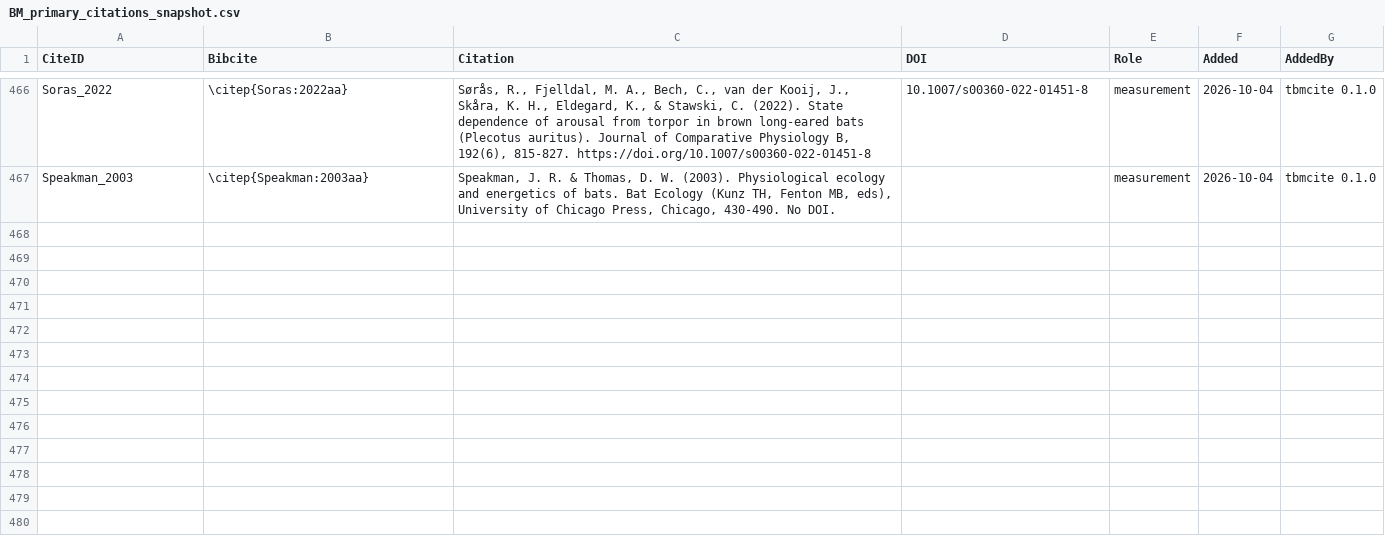
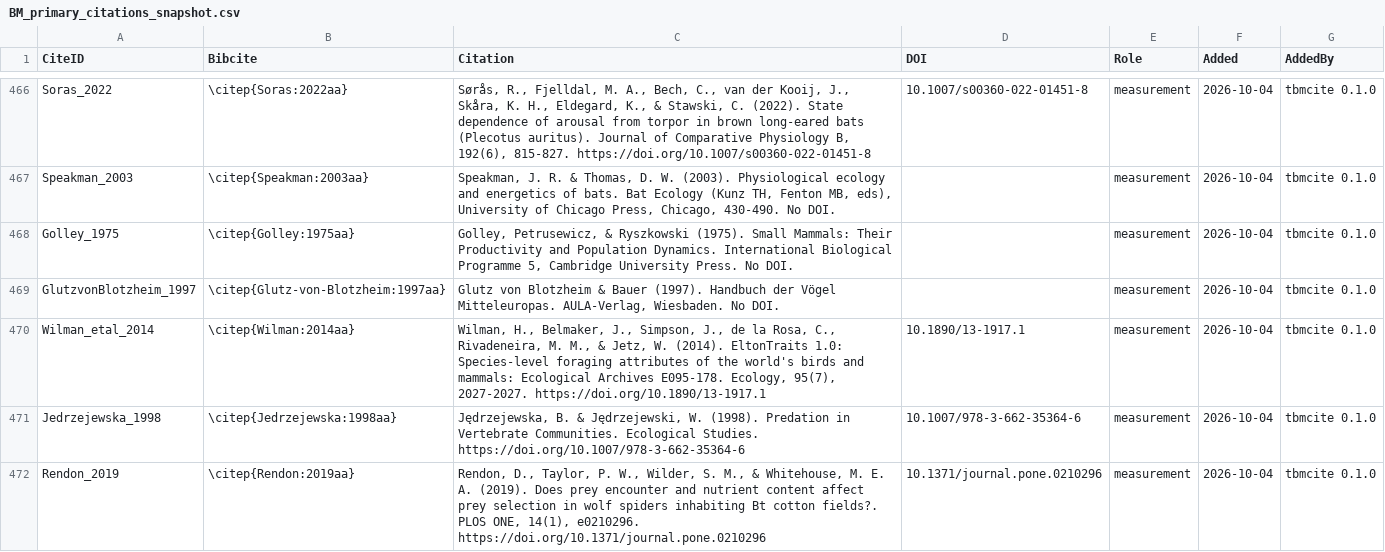
Before and after one commit to TaxonBodyMassML/TaxonBodyMass_DB, a CSV file: Bib/BM_primary_citations_snapshot.csv, drawn as a sheet; only a part is shown, gaps mark what is left out.

Commit message:
Apply the owner's Baach_2026 decisions, build the primary bib and append the Sheet rows (#72, #1)
--apply-queue: Jedrzejewska & Jedrzejewski 1998 approved (10.1007/978-3-662-35364-6,
Jedrzejewska:1998aa), Handbuch der Vogel Mitteleuropas and Golley et al.
(1975) built as DOI-less book entries (Glutz-von-Blotzheim:1997aa,
Golley:1975aa), Baba 2000 rejected. --bib: 465 entries, 7 Baach_2026 rows
with a bibcite (AVONET, EltonTraits and Chown reuse the curated keys
Tobias:2022aa, Wilman:2014aa, Chown:2007aa); the Leahy_2025 and
Wilman_etal_2014 primary_references.csv rewrites of --bib (the stale
DunningJr_2007 snapshot flip) were restored to main's state. --sheet: 5 new
rows appended to BM_primary_citations (tab 466 -> 471).

```diff
--- a/Bib/BM_primary_citations_snapshot.csv
+++ b/Bib/BM_primary_citations_snapshot.csv
@@ -467 +467,6 @@
 "Speakman_2003","\citep{Speakman:2003aa}","Speakman, J. R. & Thomas, D. W. (2003). Physiological ecology and energetics of bats. Bat Ecology (Kunz TH, Fenton MB, eds), University of Chicago Press, Chicago, 430-490. No DOI.",,"measurement","2026-10-04","tbmcite 0.1.0"
+"Golley_1975","\citep{Golley:1975aa}","Golley, Petrusewicz, & Ryszkowski (1975). Small Mammals: Their Productivity and Population Dynamics. International Biological Programme 5, Cambridge University Press. No DOI.",,"measurement","2026-10-04","tbmcite 0.1.0"
+"GlutzvonBlotzheim_1997","\citep{Glutz-von-Blotzheim:1997aa}","Glutz von Blotzheim & Bauer (1997). Handbuch der Vögel Mitteleuropas. AULA-Verlag, Wiesbaden. No DOI.",,"measurement","2026-10-04","tbmcite 0.1.0"
+"Wilman_etal_2014","\citep{Wilman:2014aa}","Wilman, H., Belmaker, J., Simpson, J., de la Rosa, C., Rivadeneira, M. M., & Jetz, W. (2014). EltonTraits 1.0: Species‐level foraging attributes of the world's birds and mammals: Ecological Archives E095‐178. Ecology, 95(7), 2027-2027. https://doi.org/10.1890/13-1917.1","10.1890/13-1917.1","measurement","2026-10-04","tbmcite 0.1.0"
+"Jedrzejewska_1998","\citep{Jedrzejewska:1998aa}","Jędrzejewska, B. & Jędrzejewski, W. (1998). Predation in Vertebrate Communities. Ecological Studies. https://doi.org/10.1007/978-3-662-35364-6","10.1007/978-3-662-35364-6","measurement","2026-10-04","tbmcite 0.1.0"
+"Rendon_2019","\citep{Rendon:2019aa}","Rendon, D., Taylor, P. W., Wilder, S. M., & Whitehouse, M. E. A. (2019). Does prey encounter and nutrient content affect prey selection in wolf spiders inhabiting Bt cotton fields?. PLOS ONE, 14(1), e0210296. https://doi.org/10.1371/journal.pone.0210296","10.1371/journal.pone.0210296","measurement","2026-10-04","tbmcite 0.1.0"
```
Also changed, not shown: sources/databases/Baach_2026/primary_references.csv, 2 other files.
